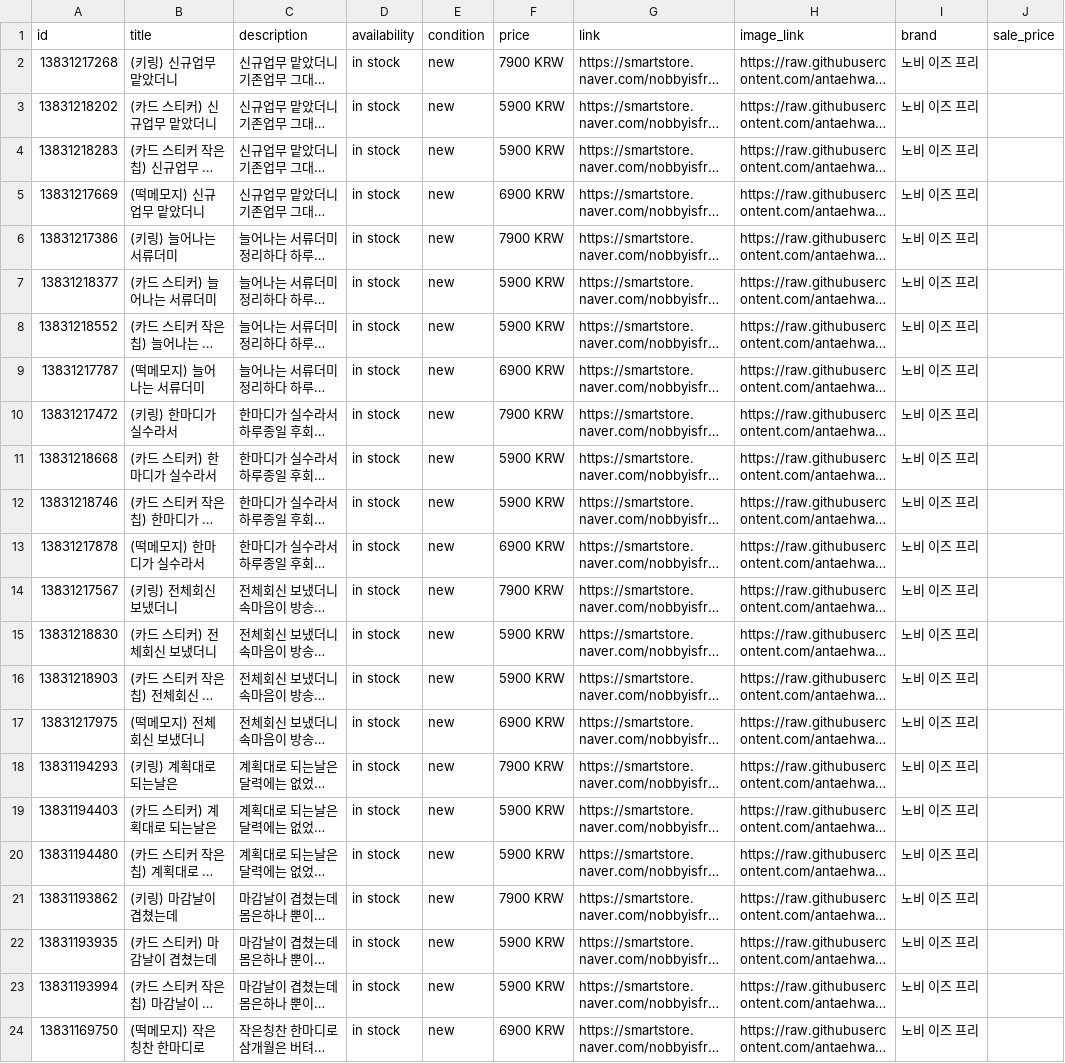
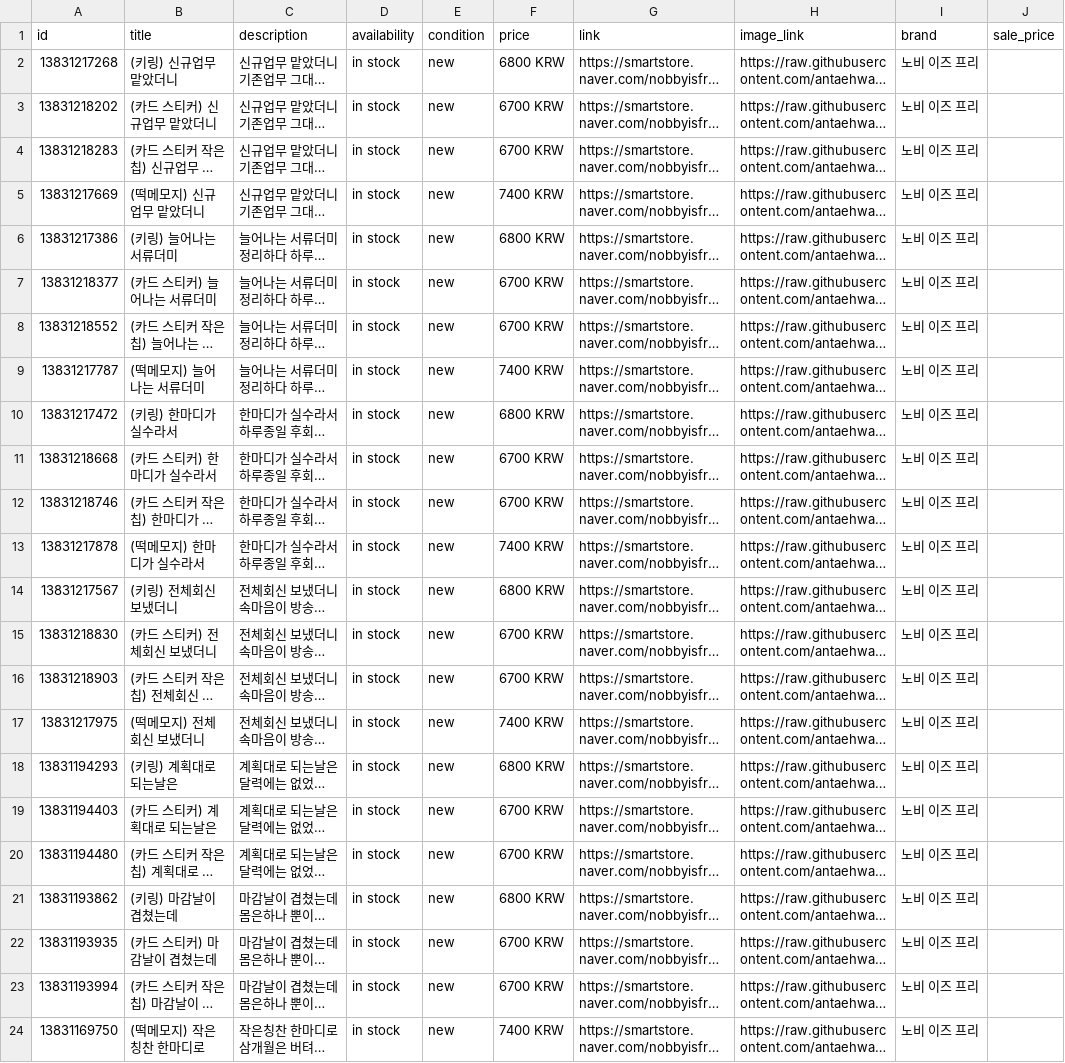
Before and after one commit to antaehwan/nobby-goods-images, a CSV file: catalog_add_1027.csv, drawn as a sheet; long unchanged cells end in …; the diff names each change by its address in the sheet, - before the commit and + after, or states it on an @@ line.

```diff
--- a/catalog_add_1027.csv
+++ b/catalog_add_1027.csv
-F2 (price): 7900 KRW
+F2 (price): 6800 KRW
-F3:F4 (price): 5900 KRW
+F3:F4 (price): 6700 KRW
-F5 (price): 6900 KRW
+F5 (price): 7400 KRW
-F6 (price): 7900 KRW
+F6 (price): 6800 KRW
-F7:F8 (price): 5900 KRW
+F7:F8 (price): 6700 KRW
-F9 (price): 6900 KRW
+F9 (price): 7400 KRW
-F10 (price): 7900 KRW
+F10 (price): 6800 KRW
-F11:F12 (price): 5900 KRW
+F11:F12 (price): 6700 KRW
-F13 (price): 6900 KRW
+F13 (price): 7400 KRW
-F14 (price): 7900 KRW
+F14 (price): 6800 KRW
-F15:F16 (price): 5900 KRW
+F15:F16 (price): 6700 KRW
-F17 (price): 6900 KRW
+F17 (price): 7400 KRW
-F18 (price): 7900 KRW
+F18 (price): 6800 KRW
-F19:F20 (price): 5900 KRW
+F19:F20 (price): 6700 KRW
-F21 (price): 7900 KRW
+F21 (price): 6800 KRW
-F22:F23 (price): 5900 KRW
+F22:F23 (price): 6700 KRW
-F24 (price): 6900 KRW
+F24 (price): 7400 KRW
```
Also changed, not shown: catalog_add_1027b.csv, catalog_add_1027c.csv.
